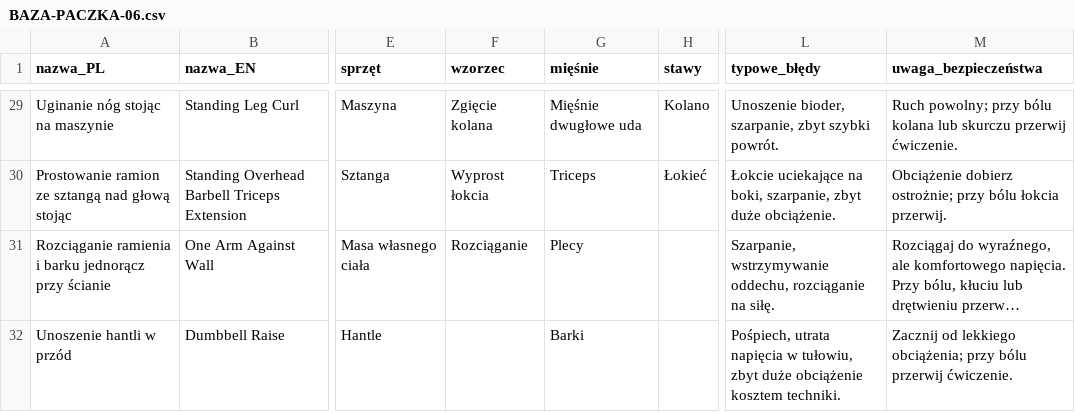
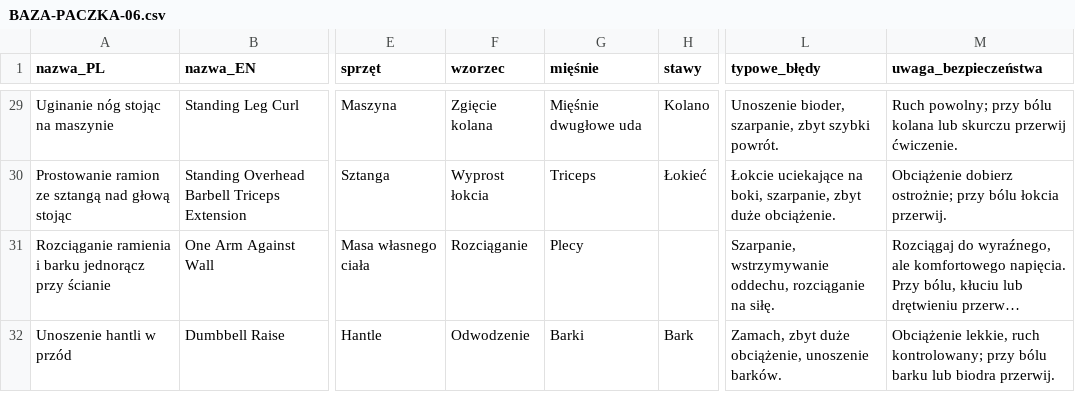
Before and after one commit to piernik293/trainer-panel, a CSV file: docs/BAZA-PACZKA-06.csv, drawn as a sheet; only a part is shown, gaps mark what is left out; long unchanged cells end in …; the diff names each change by its address in the sheet, - before the commit and + after, or states it on an @@ line.

```diff
--- a/docs/BAZA-PACZKA-06.csv
+++ b/docs/BAZA-PACZKA-06.csv
-F32 (wzorzec): (empty)
+F32 (wzorzec): Odwodzenie
-H32 (stawy): (empty)
+H32 (stawy): Bark
-L32 (typowe_błędy): Pośpiech, utrata napięcia w tułowiu, zbyt duże obciążenie kosztem techniki.
+L32 (typowe_błędy): Zamach, zbyt duże obciążenie, unoszenie barków.
-M32 (uwaga_bezpieczeństwa): Zacznij od lekkiego obciążenia; przy bólu przerwij ćwiczenie.
+M32 (uwaga_bezpieczeństwa): Obciążenie lekkie, ruch kontrolowany; przy bólu barku lub biodra przerwij.
```
Also changed, not shown: docs/BAZA-KANDYDACI.csv, 1 other file.
